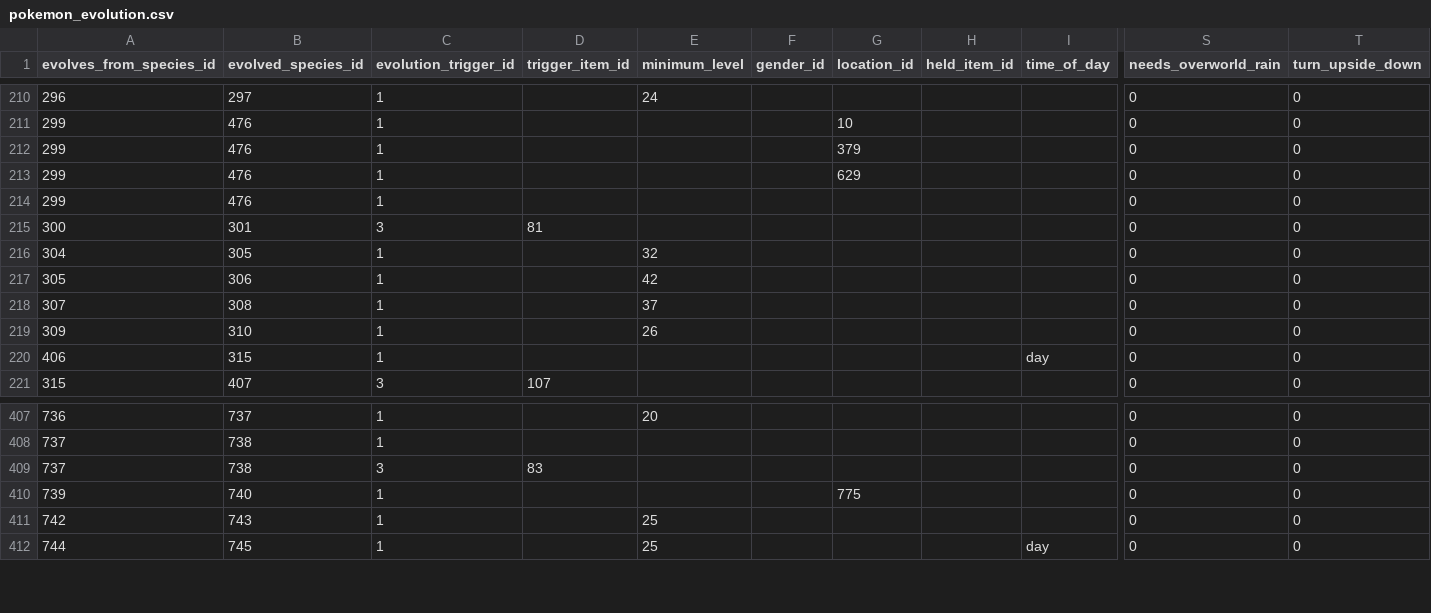
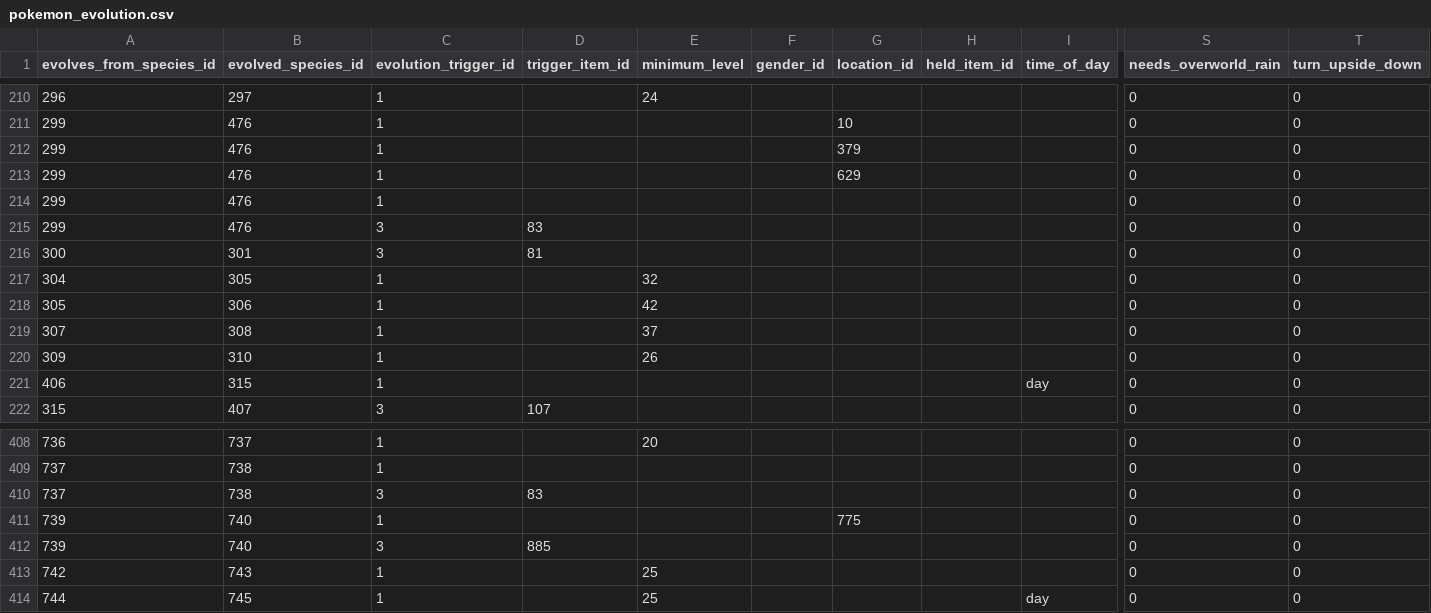
Before and after one commit to JadonKJones/ankimon, a CSV file: src/Ankimon/data_files/pokemon_evolution.csv, drawn as a sheet; only a part is shown, gaps mark what is left out; rows hold the shown columns only; the diff names each change by its address in the sheet, - before the commit and + after, or states it on an @@ line.

```diff
--- a/src/Ankimon/data_files/pokemon_evolution.csv
+++ b/src/Ankimon/data_files/pokemon_evolution.csv
+row 215: 299 | 476 | 3 | 83 |  |  |  |  |  | 0 | 0
+row 412: 739 | 740 | 3 | 885 |  |  |  |  |  | 0 | 0
```
Also changed, not shown: 1 other file.
